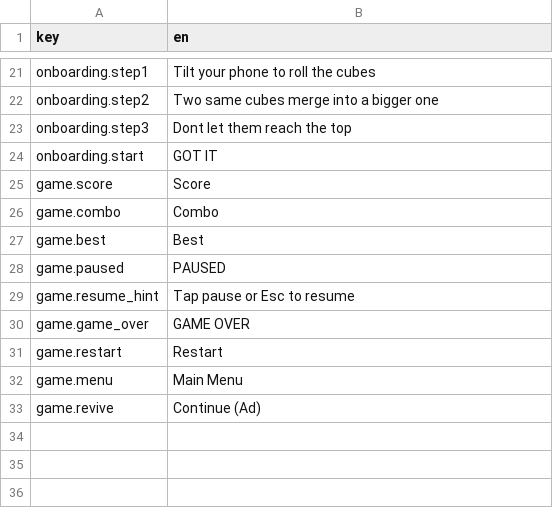
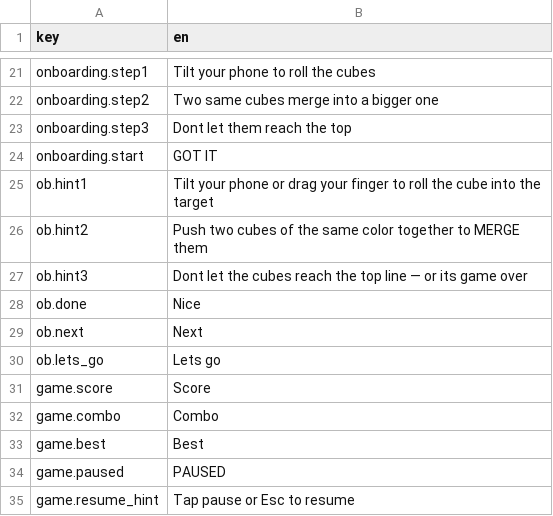
Before and after one commit to akarakuts/tiltmerge, a CSV file: translations/en.csv, drawn as a sheet; only a part is shown, gaps mark what is left out; the shorter side is filled out with more unchanged rows; the diff names each change by its address in the sheet, - before the commit and + after, or states it on an @@ line.

```diff
--- a/translations/en.csv
+++ b/translations/en.csv
+row 25: ob.hint1 | Tilt your phone or drag your finger to roll the cube into the target
+row 26: ob.hint2 | Push two cubes of the same color together to MERGE them
+row 27: ob.hint3 | Dont let the cubes reach the top line — or its game over
+row 28: ob.done | Nice
+row 29: ob.next | Next
+row 30: ob.lets_go | Lets go
```
Also changed, not shown: translations/ru.csv, 9 other files.
